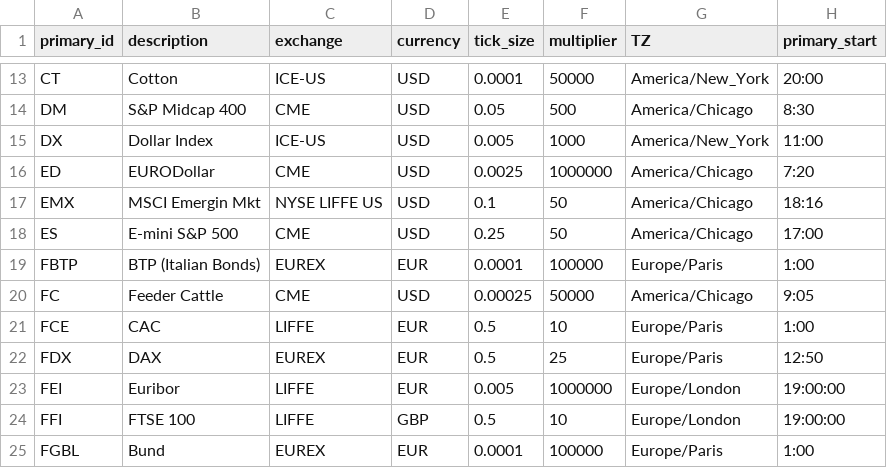
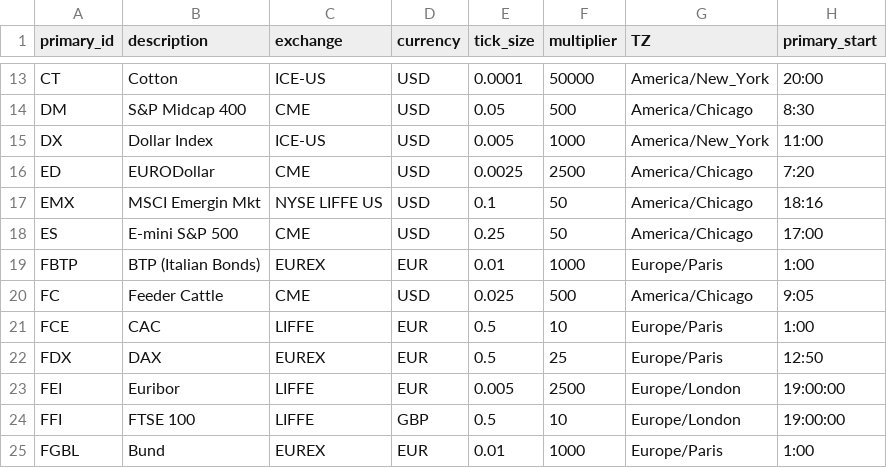
Before and after one commit to AITikhonov/blotter, a CSV file: pkg/FinancialInstrument/data/root_contracts.csv, drawn as a sheet; only a part is shown, gaps mark what is left out; the diff covers the shown part only; the diff names each change by its address in the sheet, - before the commit and + after, or states it on an @@ line.

Commit message:
- fix tick_size and multiplier where they were incorrect

```diff
--- a/pkg/FinancialInstrument/data/root_contracts.csv
+++ b/pkg/FinancialInstrument/data/root_contracts.csv
-F16 (multiplier): 1000000
+F16 (multiplier): 2500
-E19 (tick_size): 0.0001
+E19 (tick_size): 0.01
-F19 (multiplier): 100000
+F19 (multiplier): 1000
-E20 (tick_size): 0.00025
+E20 (tick_size): 0.025
-F20 (multiplier): 50000
+F20 (multiplier): 500
-F23 (multiplier): 1000000
+F23 (multiplier): 2500
-E25 (tick_size): 0.0001
+E25 (tick_size): 0.01
-F25 (multiplier): 100000
+F25 (multiplier): 1000
```
Also changed, not shown: 44 edited cells elsewhere in this file.
